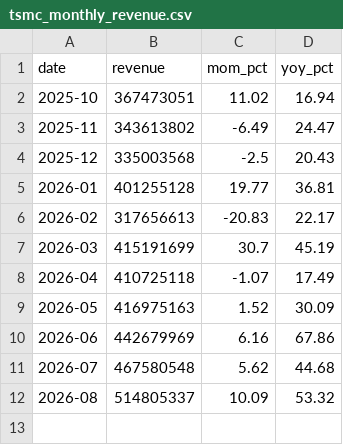
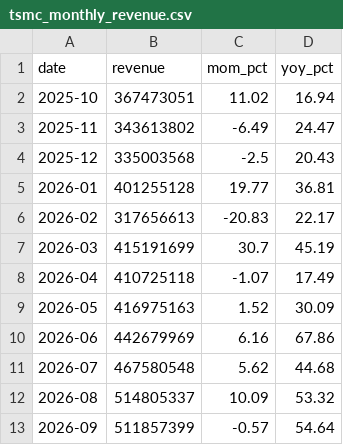
Before and after one commit to realbfu/weekly-tracker, a CSV file: data/tsmc_monthly_revenue.csv, drawn as a sheet.

```diff
--- a/data/tsmc_monthly_revenue.csv
+++ b/data/tsmc_monthly_revenue.csv
@@ -12 +12,2 @@ date,revenue,mom_pct,yoy_pct
 2026-08,514805337,10.09,53.32
+2026-09,511857399,-0.57,54.64
```
Also changed, not shown: data/breadth_history.csv, data/pe_history.csv, 2 other files.
